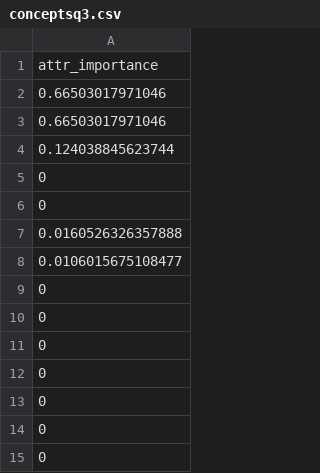
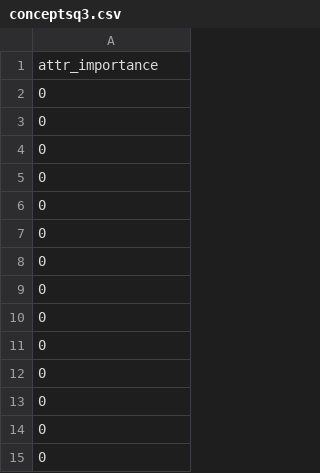
Before and after one commit to MarcosGrzeca/drunk, a CSV file: 2110/pruning/planilhas/conceptsq3.csv, drawn as a sheet; only a part is shown; the shorter side is filled out with more unchanged rows.

```diff
--- a/2110/pruning/planilhas/conceptsq3.csv
+++ b/2110/pruning/planilhas/conceptsq3.csv
@@ -1,9 +1,2 @@
 "attr_importance"
-0.66503017971046
-0.66503017971046
-0.124038845623744
-0
-0
-0.0160526326357888
-0.0106015675108477
 0
```
Also changed, not shown: 2110/pruning/planilhas/conceptsq2.csv, 2 other files.
